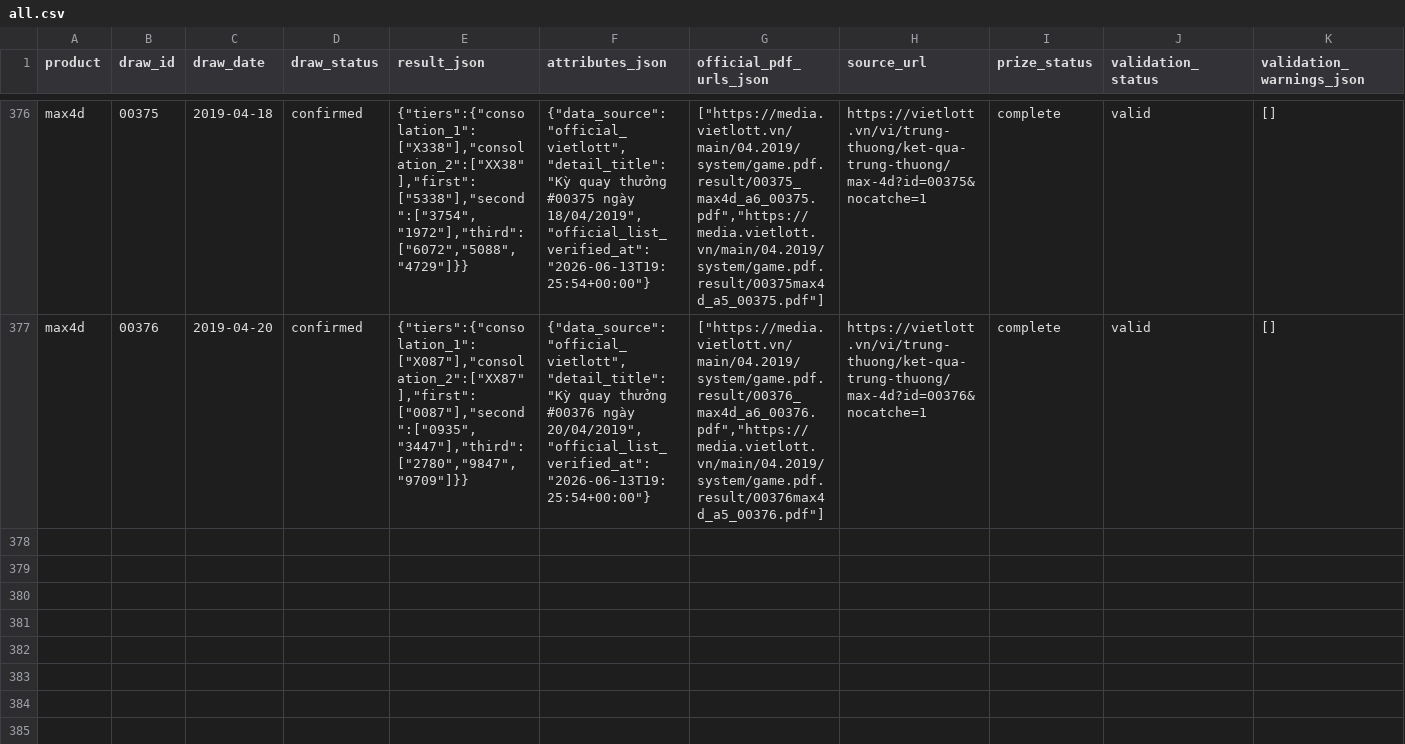
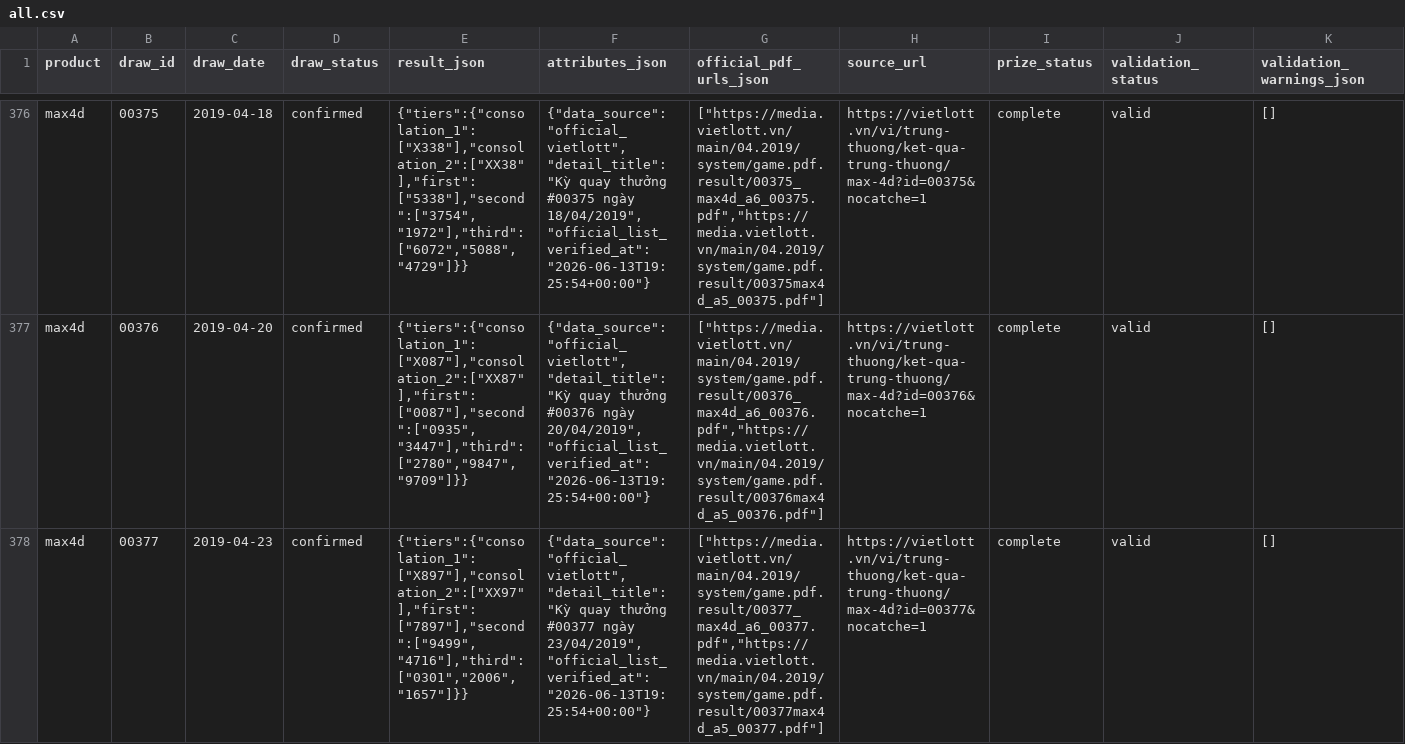
Before and after one commit to NhanAZ-Data/vietlott-data-collector, a CSV file: datasets/draws/max4d/all.csv, drawn as a sheet; only a part is shown, gaps mark what is left out; rows hold the shown columns only; the diff names each change by its address in the sheet, - before the commit and + after, or states it on an @@ line.

```diff
--- a/datasets/draws/max4d/all.csv
+++ b/datasets/draws/max4d/all.csv
+row 378: max4d | 00377 | 2019-04-23 | confirmed | {"tiers":{"consolation_1":["X897"],"consolation_2":["XX97"],"first":["7897"],"second":["9499","4716"],"third":["0301","2006","1657"]}} | {"data_source":"official_vietlott","detail_title":"Kỳ quay thưởng #00377 ngày 23/04/2019","official_list_verified_at":"2026-06-13T19:25:54+00:00"} | ["https://media.vietlott.vn/main/04.2019/system/game.pdf.result/00377_max4d_a6_00377.pdf","https://media.vietlott.vn/main/04.2019/system/game.pdf.result/00377max4d_a5_00377.pdf"] | https://vietlott.vn/vi/trung-thuong/ket-qua-trung-thuong/max-4d?id=00377&nocatche=1 | complete | valid | []
```
Also changed, not shown: datasets/draws/power655/all.csv, datasets/prizes/max4d/all.csv, 4 other files.
